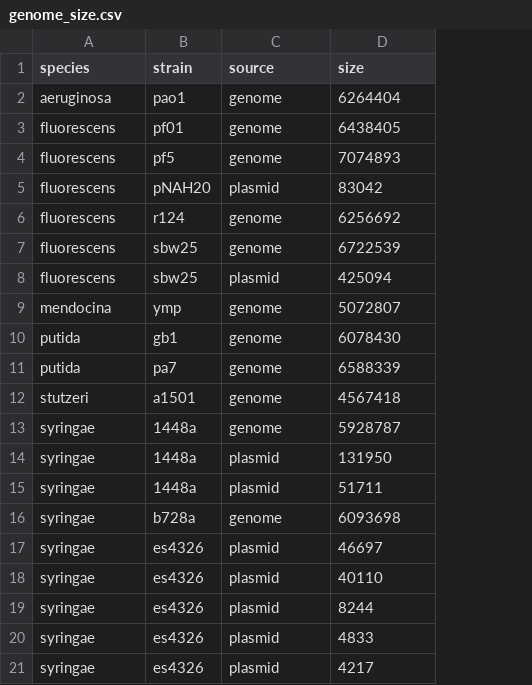
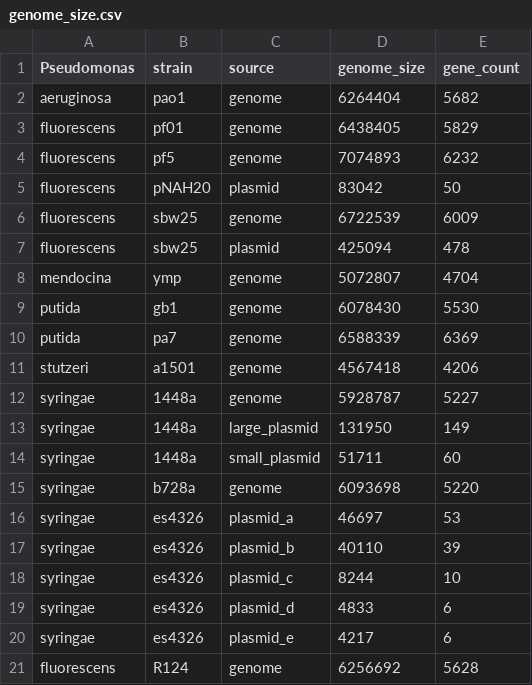
Before and after one commit to michaelbarton/fluorescens-manuscript-figures, a CSV file: data/genome_size.csv, drawn as a sheet; removed rows and columns are numbered as before the commit, all else as after; the diff names each change by its address in the sheet, - before the commit and + after, or states it on an @@ line.

Commit message:
Recalculate genome size data with gene count

```diff
--- a/data/genome_size.csv
+++ b/data/genome_size.csv
+column E (gene_count), rows 2-20: 5682 | 5829 | 6232 | 50 | 6009 | 478 | 4704 | 5530 | 6369 | 4206 | 5227 | 149 | 60 | 5220 | 53 | 39 | 10 | 6 | 6
-A1: species
+A1: Pseudomonas
-D1: size
+D1: genome_size
-row 6: fluorescens | r124 | genome | 6256692
-C13 (source): plasmid
+C13 (source): large_plasmid
-C14 (source): plasmid
+C14 (source): small_plasmid
-C16 (source): plasmid
+C16 (source): plasmid_a
-C17 (source): plasmid
+C17 (source): plasmid_b
-C18 (source): plasmid
+C18 (source): plasmid_c
-C19 (source): plasmid
+C19 (source): plasmid_d
-C20 (source): plasmid
+C20 (source): plasmid_e
+row 21: fluorescens | R124 | genome | 6256692 | 5628
```
Also changed, not shown: 1 other file.
